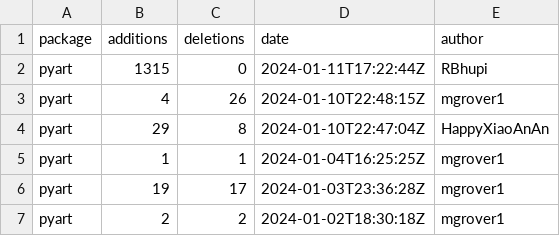
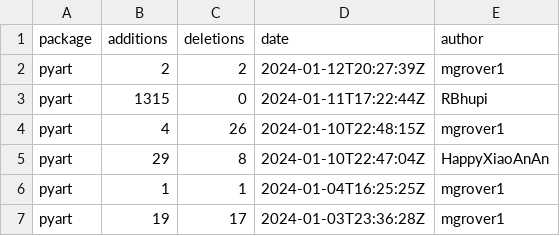
Before and after one commit to mgrover1/test-metrics, a CSV file: data/github_commits.csv, drawn as a sheet; only a part is shown; the shorter side is filled out with more unchanged rows; the diff names each change by its address in the sheet, - before the commit and + after, or states it on an @@ line.

```diff
--- a/data/github_commits.csv
+++ b/data/github_commits.csv
+row 2: pyart | 2 | 2 | 2024-01-12T20:27:39Z | mgrover1
```
Also changed, not shown: data/conda_stats.csv, data/github_issues.csv, 14 other files.
